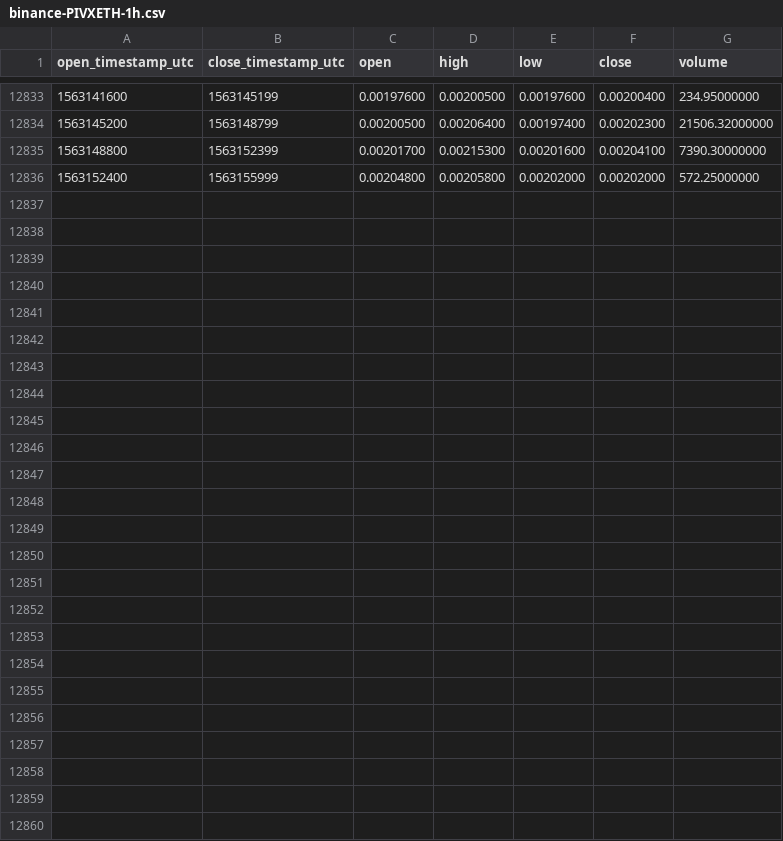
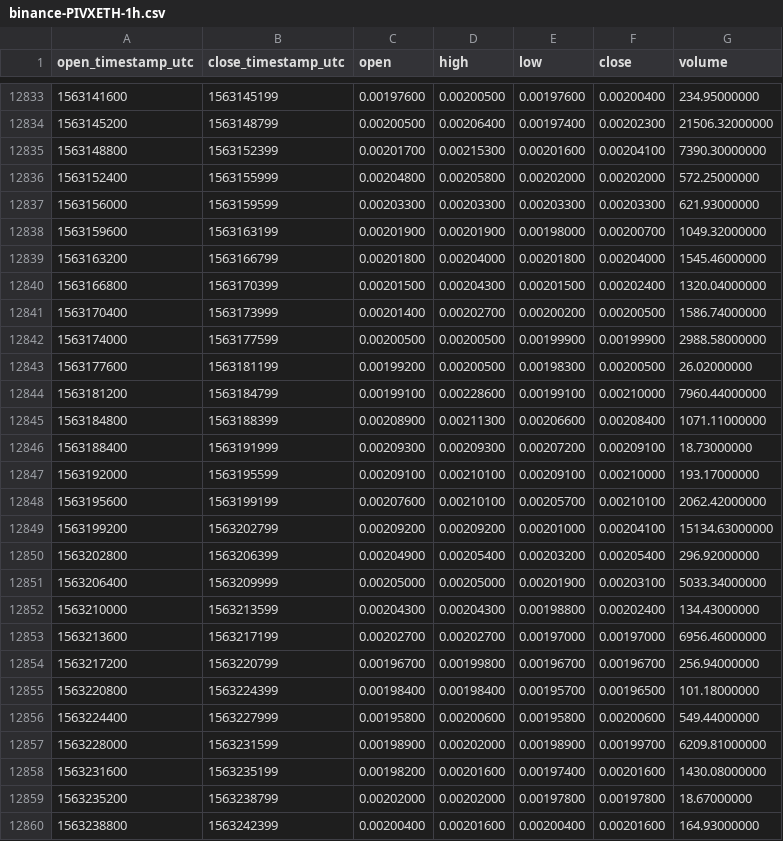
Before and after one commit to cryptobigbro/binance-PIVXETH, a CSV file: binance-PIVXETH-1h.csv, drawn as a sheet; only a part is shown, gaps mark what is left out.

Commit message:
Update OHLCV data.

```diff
--- a/binance-PIVXETH-1h.csv
+++ b/binance-PIVXETH-1h.csv
@@ -12836 +12836,25 @@ open_timestamp_utc,close_timestamp_utc,open,high,low,close,volume
 1563152400,1563155999,0.00204800,0.00205800,0.00202000,0.00202000,572.25000000
+1563156000,1563159599,0.00203300,0.00203300,0.00203300,0.00203300,621.93000000
+1563159600,1563163199,0.00201900,0.00201900,0.00198000,0.00200700,1049.32000000
+1563163200,1563166799,0.00201800,0.00204000,0.00201800,0.00204000,1545.46000000
+1563166800,1563170399,0.00201500,0.00204300,0.00201500,0.00202400,1320.04000000
+1563170400,1563173999,0.00201400,0.00202700,0.00200200,0.00200500,1586.74000000
+1563174000,1563177599,0.00200500,0.00200500,0.00199900,0.00199900,2988.58000000
+1563177600,1563181199,0.00199200,0.00200500,0.00198300,0.00200500,26.02000000
+1563181200,1563184799,0.00199100,0.00228600,0.00199100,0.00210000,7960.44000000
+1563184800,1563188399,0.00208900,0.00211300,0.00206600,0.00208400,1071.11000000
+1563188400,1563191999,0.00209300,0.00209300,0.00207200,0.00209100,18.73000000
+1563192000,1563195599,0.00209100,0.00210100,0.00209100,0.00210000,193.17000000
+1563195600,1563199199,0.00207600,0.00210100,0.00205700,0.00210100,2062.42000000
+1563199200,1563202799,0.00209200,0.00209200,0.00201000,0.00204100,15134.63000000
+1563202800,1563206399,0.00204900,0.00205400,0.00203200,0.00205400,296.92000000
+1563206400,1563209999,0.00205000,0.00205000,0.00201900,0.00203100,5033.34000000
+1563210000,1563213599,0.00204300,0.00204300,0.00198800,0.00202400,134.43000000
+1563213600,1563217199,0.00202700,0.00202700,0.00197000,0.00197000,6956.46000000
+1563217200,1563220799,0.00196700,0.00199800,0.00196700,0.00196700,256.94000000
+1563220800,1563224399,0.00198400,0.00198400,0.00195700,0.00196500,101.18000000
+1563224400,1563227999,0.00195800,0.00200600,0.00195800,0.00200600,549.44000000
+1563228000,1563231599,0.00198900,0.00202000,0.00198900,0.00199700,6209.81000000
+1563231600,1563235199,0.00198200,0.00201600,0.00197400,0.00201600,1430.08000000
+1563235200,1563238799,0.00202000,0.00202000,0.00197800,0.00197800,18.67000000
+1563238800,1563242399,0.00200400,0.00201600,0.00200400,0.00201600,164.93000000
```
Also changed, not shown: binance-PIVXETH-1d.csv.
